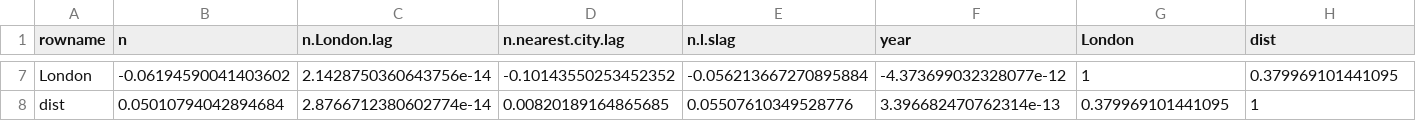
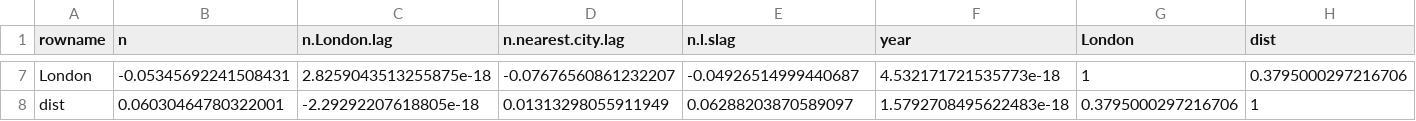
Before and after one commit to etranos/web.diffusion, a CSV file: outputs/rf/correlations/corr_LAD_corrected.csv, drawn as a sheet; only a part is shown, gaps mark what is left out; the diff covers the shown part only; the diff names each change by its address in the sheet, - before the commit and + after, or states it on an @@ line.

```diff
--- a/outputs/rf/correlations/corr_LAD_corrected.csv
+++ b/outputs/rf/correlations/corr_LAD_corrected.csv
-B7 (n): -0.06194590041403602
+B7 (n): -0.05345692241508431
-C7 (n.London.lag): 2.1428750360643756e-14
+C7 (n.London.lag): 2.8259043513255875e-18
-D7 (n.nearest.city.lag): -0.10143550253452352
+D7 (n.nearest.city.lag): -0.07676560861232207
-E7 (n.l.slag): -0.056213667270895884
+E7 (n.l.slag): -0.04926514999440687
-F7 (year): -4.373699032328077e-12
+F7 (year): 4.532171721535773e-18
-H7 (dist): 0.379969101441095
+H7 (dist): 0.3795000297216706
-B8 (n): 0.05010794042894684
+B8 (n): 0.06030464780322001
-C8 (n.London.lag): 2.8766712380602774e-14
+C8 (n.London.lag): -2.29292207618805e-18
-D8 (n.nearest.city.lag): 0.00820189164865685
+D8 (n.nearest.city.lag): 0.01313298055911949
-E8 (n.l.slag): 0.05507610349528776
+E8 (n.l.slag): 0.06288203870589097
-F8 (year): 3.396682470762314e-13
+F8 (year): 1.5792708495622483e-18
-G8 (London): 0.379969101441095
+G8 (London): 0.3795000297216706
```
Also changed, not shown: 30 edited cells elsewhere in this file, outputs/rf/correlations/corr_LAD_corrected_10.csv, outputs/rf/correlations/corr_LAD_corrected_10p.csv, 24 other files.
